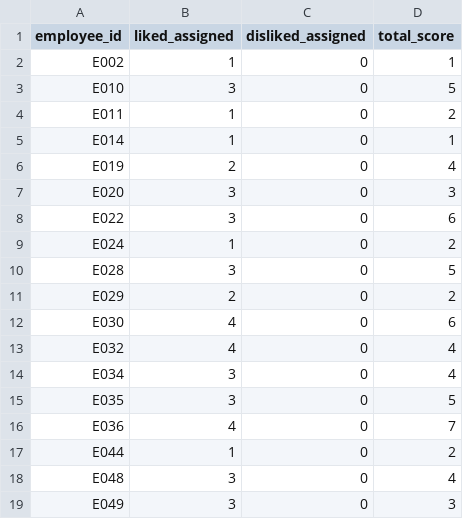
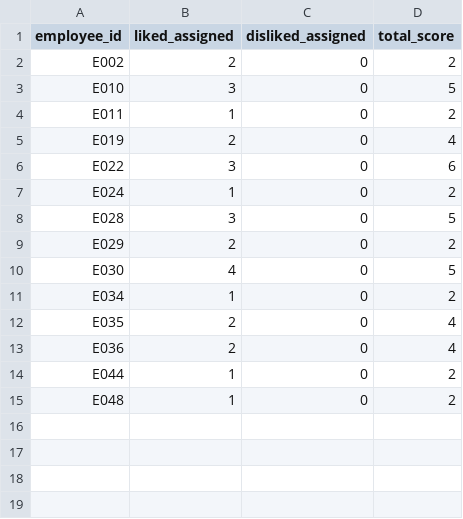
Before and after one commit to michelegrieco358/SchedulingNP, a CSV file: reports/preference_report.csv, drawn as a sheet.

```diff
--- a/reports/preference_report.csv
+++ b/reports/preference_report.csv
@@ -1,8 +1,6 @@
 employee_id,liked_assigned,disliked_assigned,total_score
-E002,1,0,1
+E002,2,0,2
 E010,3,0,5
 E011,1,0,2
-E014,1,0,1
 E019,2,0,4
-E020,3,0,3
 E022,3,0,6
@@ -11,9 +9,7 @@ E028,3,0,5
 E029,2,0,2
-E030,4,0,6
-E032,4,0,4
-E034,3,0,4
-E035,3,0,5
-E036,4,0,7
+E030,4,0,5
+E034,1,0,2
+E035,2,0,4
+E036,2,0,4
 E044,1,0,2
-E048,3,0,4
-E049,3,0,3
+E048,1,0,2
```
Also changed, not shown: dataset4/availability.csv, dataset4/employees.csv, 21 other files.
